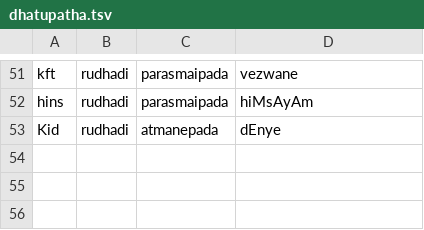
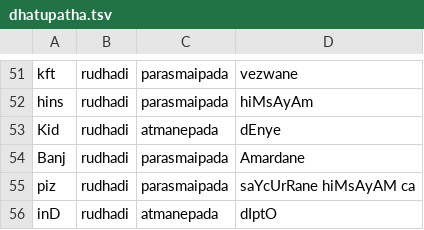
Before and after one commit to rahulmutt/panini, a TSV file: data/dhatupatha.tsv, drawn as a sheet; only a part is shown, gaps mark what is left out; the diff names each change by its address in the sheet, - before the commit and + after, or states it on an @@ line.

Commit message:
feat(data): rudhādi 7b roots — √bhañj, √piṣ and √indh
√indh's pada was verified, not assumed: its ñi is read by 1.3.72, but
vidyut-prakriya derives it ātmanepada-only against a ~^r control that
derives both. All three ids equal their codes, so the aS.5 mechanism
stays at one user.

```diff
--- a/data/dhatupatha.tsv
+++ b/data/dhatupatha.tsv
+row 54: Banj | rudhadi | parasmaipada | Amardane
+row 55: piz | rudhadi | parasmaipada | saYcUrRane hiMsAyAM ca
+row 56: inD | rudhadi | atmanepada | dIptO
```
Also changed, not shown: 1 other file.
